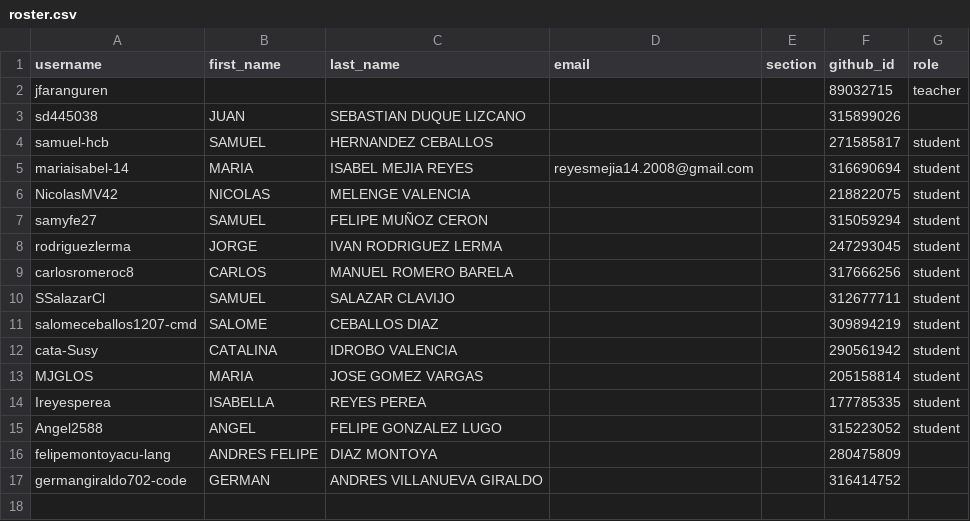
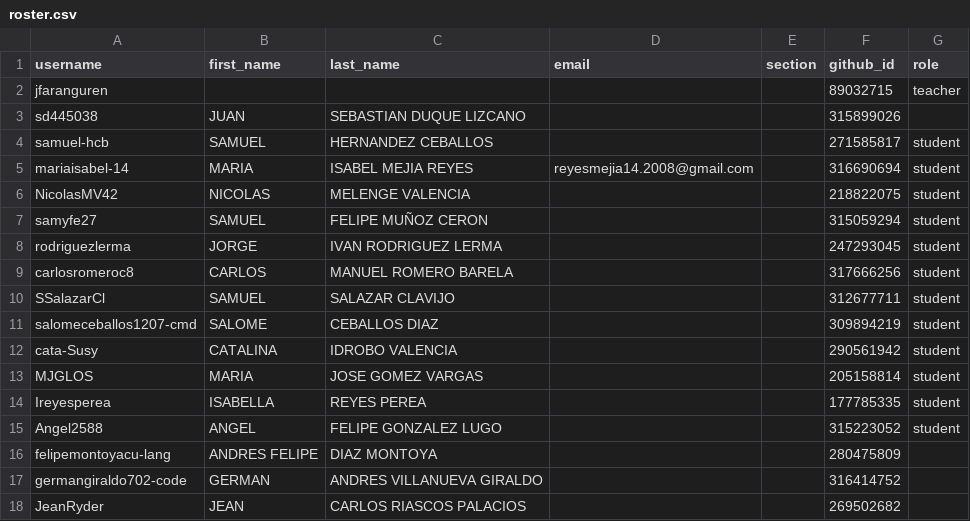
Before and after one commit to UniversidadIcesi-DCSI-BloqueAlgoritmos/classroom50, a CSV file: 2026-2-g1-apo1-sis/roster.csv, drawn as a sheet.

Commit message:
[Classroom 50] Add student: 2026-2-g1-apo1-sis/JeanRyder

```diff
--- a/2026-2-g1-apo1-sis/roster.csv
+++ b/2026-2-g1-apo1-sis/roster.csv
@@ -17 +17,2 @@ felipemontoyacu-lang,ANDRES FELIPE,DIAZ MONTOYA,,,280475809,
 germangiraldo702-code,GERMAN,ANDRES VILLANUEVA GIRALDO,,,316414752,
+JeanRyder,JEAN,CARLOS RIASCOS PALACIOS,,,269502682,
```
